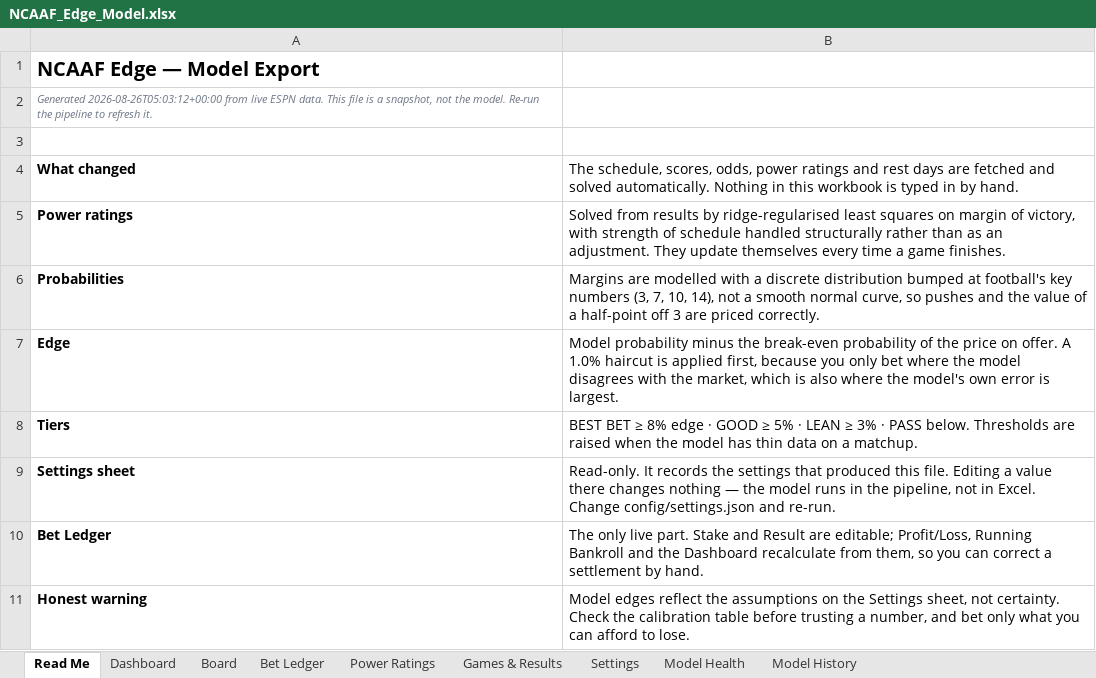
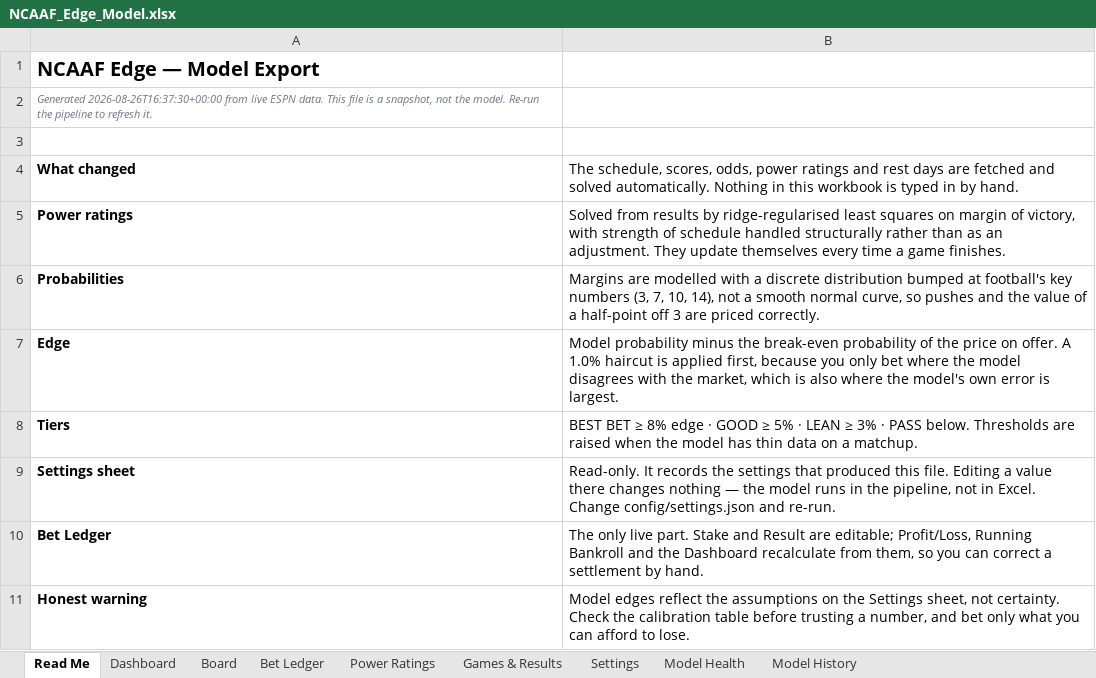
Before and after one commit to CHILLYCHILLY14/ncaaf-edge-lab, an Excel workbook: NCAAF_Edge_Model.xlsx, sheet Read Me, drawn as a sheet; values as stored, in another font and other column widths than the file's, no borders; the diff names each change by its address in the sheet, - before the commit and + after, or states it on an @@ line.

```diff
--- a/NCAAF_Edge_Model.xlsx (sheet Read Me)
+++ b/NCAAF_Edge_Model.xlsx (sheet Read Me)
-A2: Generated 2026-08-26T05:03:12+00:00 from live…
+A2: Generated 2026-08-26T16:37:30+00:00 from live…
```
Also changed, not shown: sheet Board, sheet Games & Results, sheet Dashboard, 7 other files.
